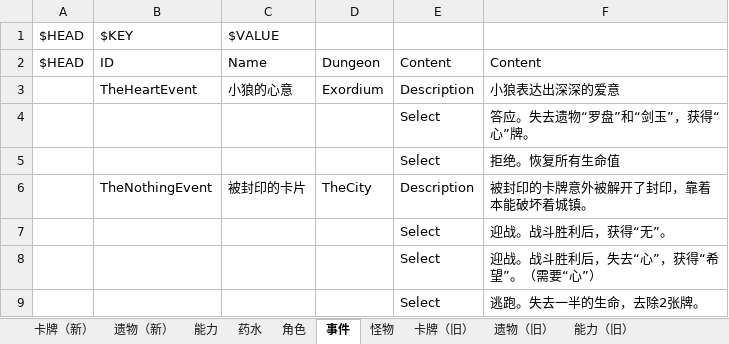
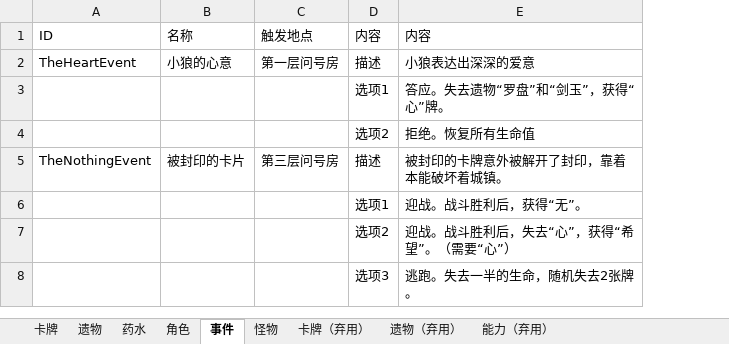
Before and after one commit to tuzishu/KinomotoSakuraMod, an Excel workbook: Excel/PlanningCase.xlsx, sheet 事件, drawn as a sheet; values as stored, in another font and other column widths than the file's, no borders; removed rows and columns are numbered as before the commit, all else as after; the diff names each change by its address in the sheet, - before the commit and + after, or states it on an @@ line.

```diff
--- a/Excel/PlanningCase.xlsx (sheet 事件)
+++ b/Excel/PlanningCase.xlsx (sheet 事件)
-sheet tab: 卡牌（新）
+sheet tab: 卡牌
-sheet tab: 遗物（新）
+sheet tab: 遗物
-sheet tab: 卡牌（旧）
+sheet tab: 卡牌（弃用）
-sheet tab: 遗物（旧）
+sheet tab: 遗物（弃用）
-sheet tab: 能力（旧）
+sheet tab: 能力（弃用）
-sheet tab: 能力
-column A, empty
-column D, rows 3-6: Exordium |  |  | TheCity
-column E, rows 3-9: Description | Select | Select | Description | Select | Select | Select
+column C, rows 2-5: 第一层问号房 |  |  | 第三层问号房
+column D, rows 2-8: 描述 | 选项1 | 选项2 | 描述 | 选项1 | 选项2 | 选项3
-row 1: $HEAD | $KEY | $VALUE
-row 2: $HEAD | ID | Name | Dungeon | Content | Content
+row 1: ID | 名称 | 触发地点 | 内容 | 内容
-E8: 逃跑。失去一半的生命，去除2张牌。
+E8: 逃跑。失去一半的生命，随机失去2张牌。
```
Also changed, not shown: sheet 卡牌, sheet 怪物, sheet 药水, sheet 遗物, sheet 角色, 5 other files.
